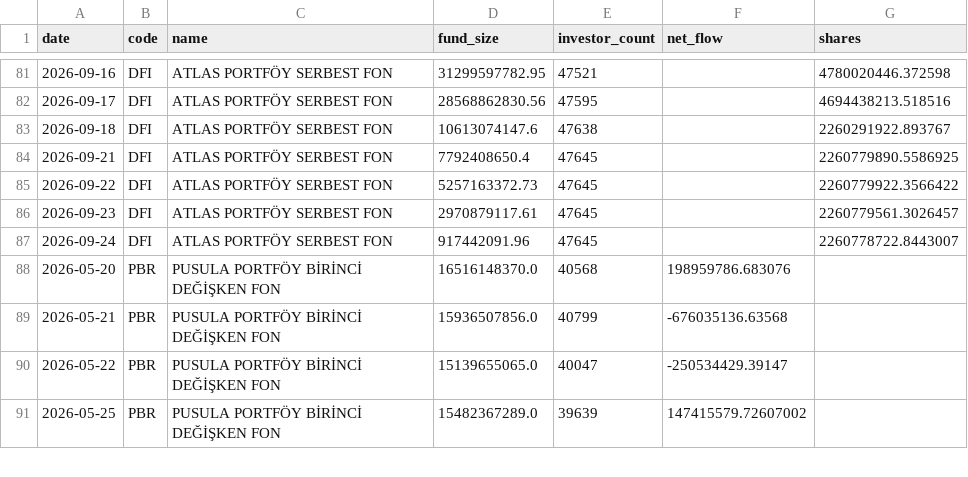
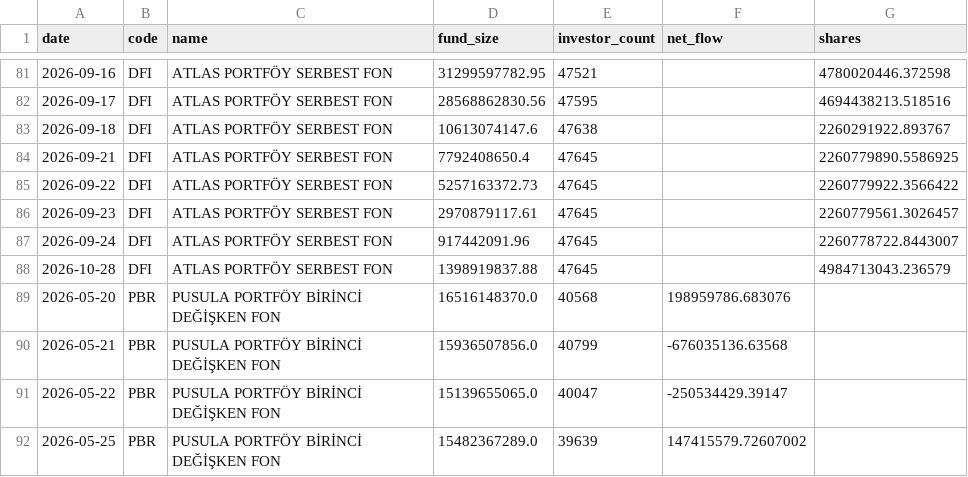
Before and after one commit to aalpkk/nox-project, a CSV file: output/fund_flow_monitor_state.csv, drawn as a sheet; only a part is shown, gaps mark what is left out; the diff names each change by its address in the sheet, - before the commit and + after, or states it on an @@ line.

```diff
--- a/output/fund_flow_monitor_state.csv
+++ b/output/fund_flow_monitor_state.csv
+row 88: 2026-10-28 | DFI | ATLAS PORTFÖY SERBEST FON | 1398919837.88 | 47645 |  | 4984713043.236579
```
